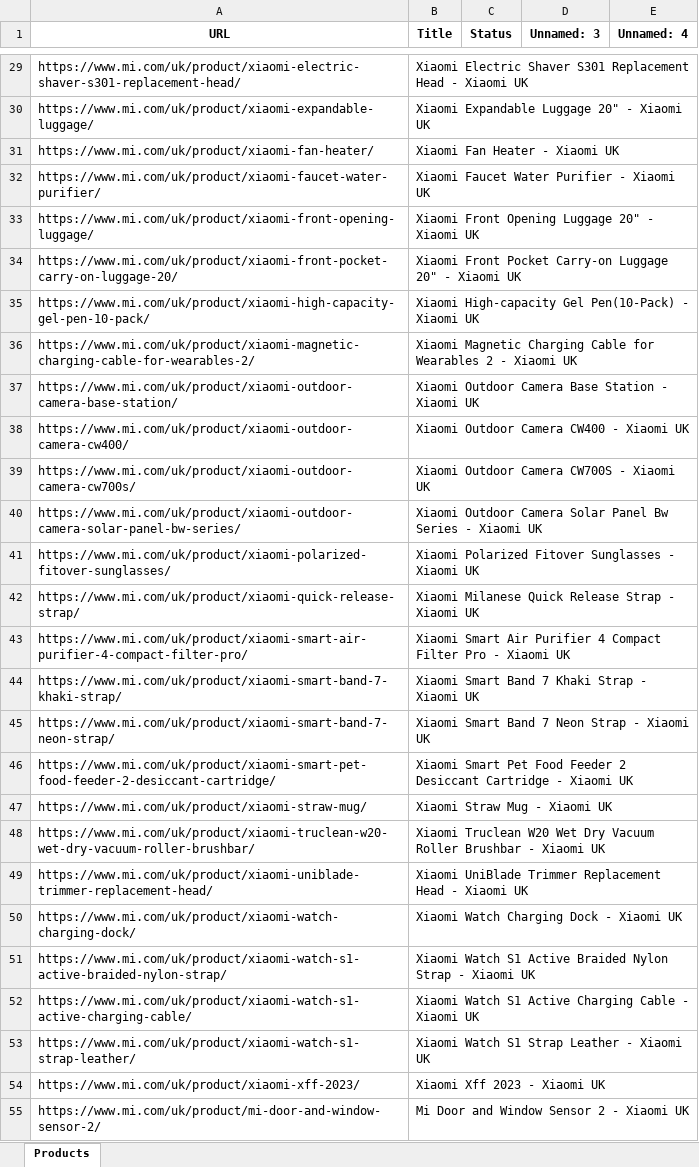
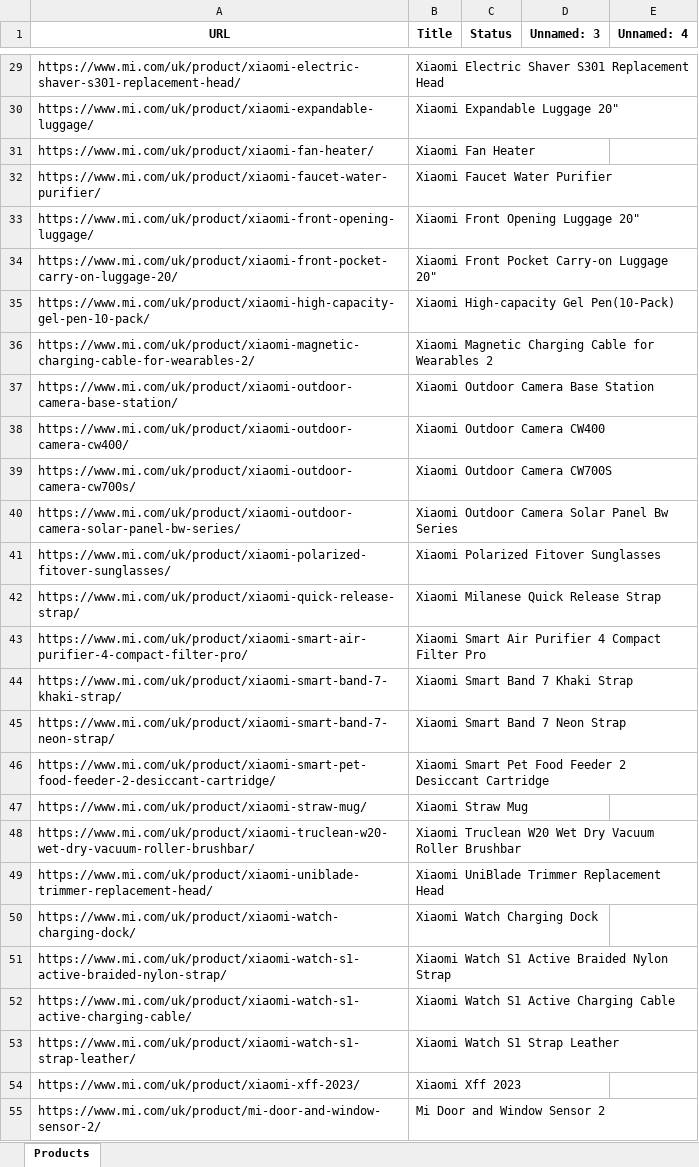
Before and after one commit to Sparpp/StockBot, an Excel workbook: XiaomiStock.xlsx, sheet Products, drawn as a sheet; only a part is shown, gaps mark what is left out; values as stored, in another font and other column widths than the file's, no borders; the diff covers the shown part only; the diff names each change by its address in the sheet, - before the commit and + after, or states it on an @@ line.

```diff
--- a/XiaomiStock.xlsx (sheet Products)
+++ b/XiaomiStock.xlsx (sheet Products)
-B29 (Title): …Replacement Head - Xiaomi UK
+B29 (Title): …Replacement Head
-B30 (Title): Xiaomi Expandable Luggage 20" - Xiaomi UK
+B30 (Title): Xiaomi Expandable Luggage 20"
-B31 (Title): Xiaomi Fan Heater - Xiaomi UK
+B31 (Title): Xiaomi Fan Heater
-B32 (Title): Xiaomi Faucet Water Purifier - Xiaomi UK
+B32 (Title): Xiaomi Faucet Water Purifier
-B33 (Title): Xiaomi Front Opening Luggage 20" - Xiaomi UK
+B33 (Title): Xiaomi Front Opening Luggage 20"
-B34 (Title): …Luggage 20" - Xiaomi UK
+B34 (Title): …Luggage 20"
-B35 (Title): Xiaomi High-capacity Gel Pen(10-Pack) - Xiaomi UK
+B35 (Title): Xiaomi High-capacity Gel Pen(10-Pack)
-B36 (Title): …Wearables 2 - Xiaomi UK
+B36 (Title): …Wearables 2
-B37 (Title): Xiaomi Outdoor Camera Base Station - Xiaomi UK
+B37 (Title): Xiaomi Outdoor Camera Base Station
-B38 (Title): Xiaomi Outdoor Camera CW400 - Xiaomi UK
+B38 (Title): Xiaomi Outdoor Camera CW400
-B39 (Title): Xiaomi Outdoor Camera CW700S - Xiaomi UK
+B39 (Title): Xiaomi Outdoor Camera CW700S
-B40 (Title): …Bw Series - Xiaomi UK
+B40 (Title): …Bw Series
-B41 (Title): Xiaomi Polarized Fitover Sunglasses - Xiaomi UK
+B41 (Title): Xiaomi Polarized Fitover Sunglasses
-B42 (Title): Xiaomi Milanese Quick Release Strap - Xiaomi UK
+B42 (Title): Xiaomi Milanese Quick Release Strap
-B43 (Title): …Filter Pro - Xiaomi UK
+B43 (Title): …Filter Pro
-B44 (Title): Xiaomi Smart Band 7 Khaki Strap - Xiaomi UK
+B44 (Title): Xiaomi Smart Band 7 Khaki Strap
-B45 (Title): Xiaomi Smart Band 7 Neon Strap - Xiaomi UK
+B45 (Title): Xiaomi Smart Band 7 Neon Strap
-B46 (Title): …Desiccant Cartridge - Xiaomi UK
+B46 (Title): …Desiccant Cartridge
-B47 (Title): Xiaomi Straw Mug - Xiaomi UK
+B47 (Title): Xiaomi Straw Mug
-B48 (Title): …Roller Brushbar - Xiaomi UK
+B48 (Title): …Roller Brushbar
-B49 (Title): …Replacement Head - Xiaomi UK
+B49 (Title): …Replacement Head
-B50 (Title): Xiaomi Watch Charging Dock - Xiaomi UK
+B50 (Title): Xiaomi Watch Charging Dock
-B51 (Title): …Nylon Strap - Xiaomi UK
+B51 (Title): …Nylon Strap
-B52 (Title): Xiaomi Watch S1 Active Charging Cable - Xiaomi UK
+B52 (Title): Xiaomi Watch S1 Active Charging Cable
-B53 (Title): Xiaomi Watch S1 Strap Leather - Xiaomi UK
+B53 (Title): Xiaomi Watch S1 Strap Leather
-B54 (Title): Xiaomi Xff 2023 - Xiaomi UK
+B54 (Title): Xiaomi Xff 2023
-B55 (Title): Mi Door and Window Sensor 2 - Xiaomi UK
+B55 (Title): Mi Door and Window Sensor 2
```
Also changed, not shown: 427 edited cells elsewhere in this sheet, stock_checks/XiaomiStock(2025-07-04).xlsx.
